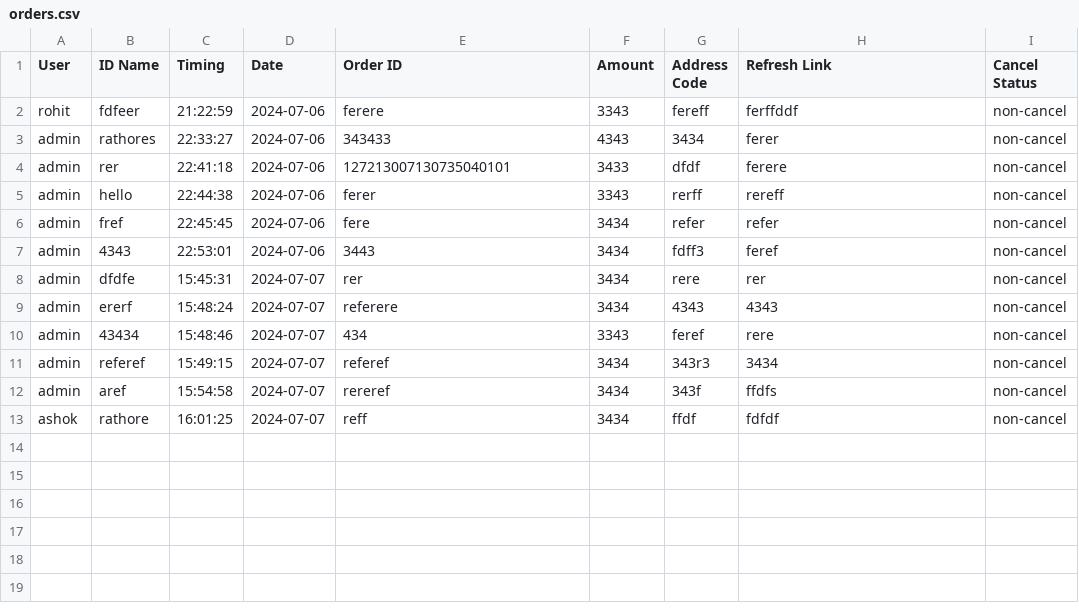
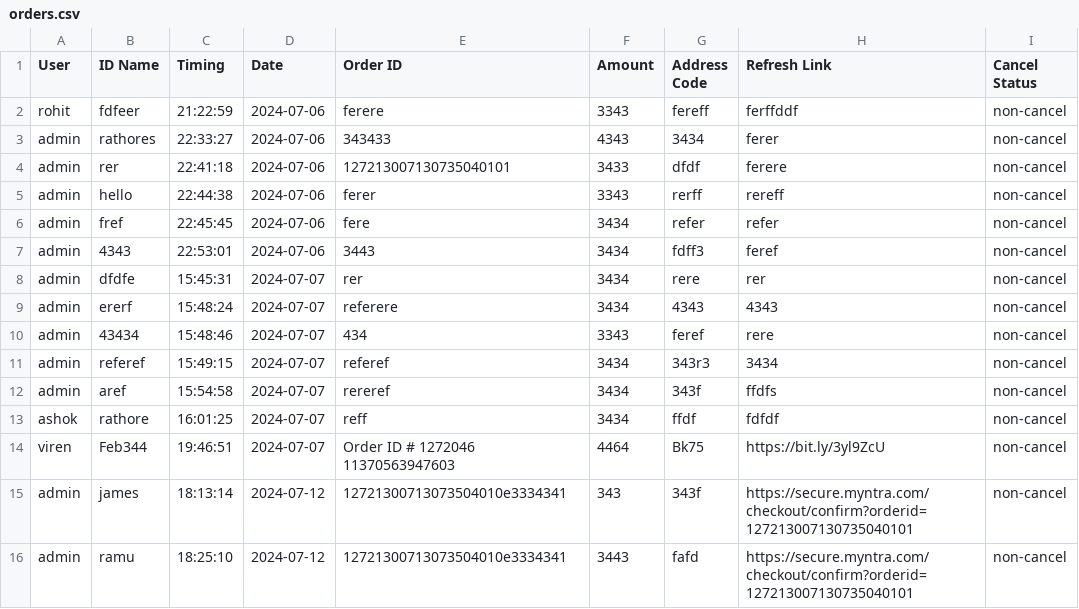
Before and after one commit to salmankhan1920/csv_form, a CSV file: orders.csv, drawn as a sheet.

```diff
--- a/orders.csv
+++ b/orders.csv
@@ -13 +13,4 @@ admin,aref,15:54:58,2024-07-07,rereref,3434,343f,ffdfs,non-cancel
 ashok,rathore,16:01:25,2024-07-07,reff,3434,ffdf,fdfdf,non-cancel
+viren,Feb344,19:46:51,2024-07-07,Order ID # 1272046 11370563947603,4464,Bk75,https://bit.ly/3yl9ZcU,non-cancel
+admin,james,18:13:14,2024-07-12,12721300713073504010e3334341,343,343f,https://secure.myntra.com/checkout/confirm?orderid=127213007130735040101,non-cancel
+admin,ramu,18:25:10,2024-07-12,12721300713073504010e3334341,3443,fafd,https://secure.myntra.com/checkout/confirm?orderid=127213007130735040101,non-cancel
```
Also changed, not shown: 5 other files.
